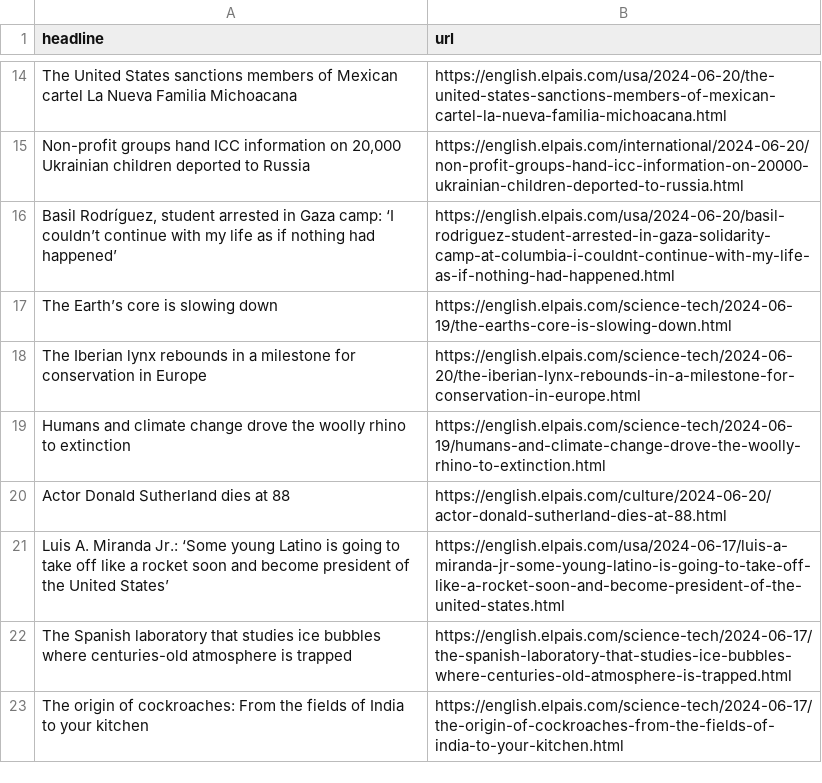
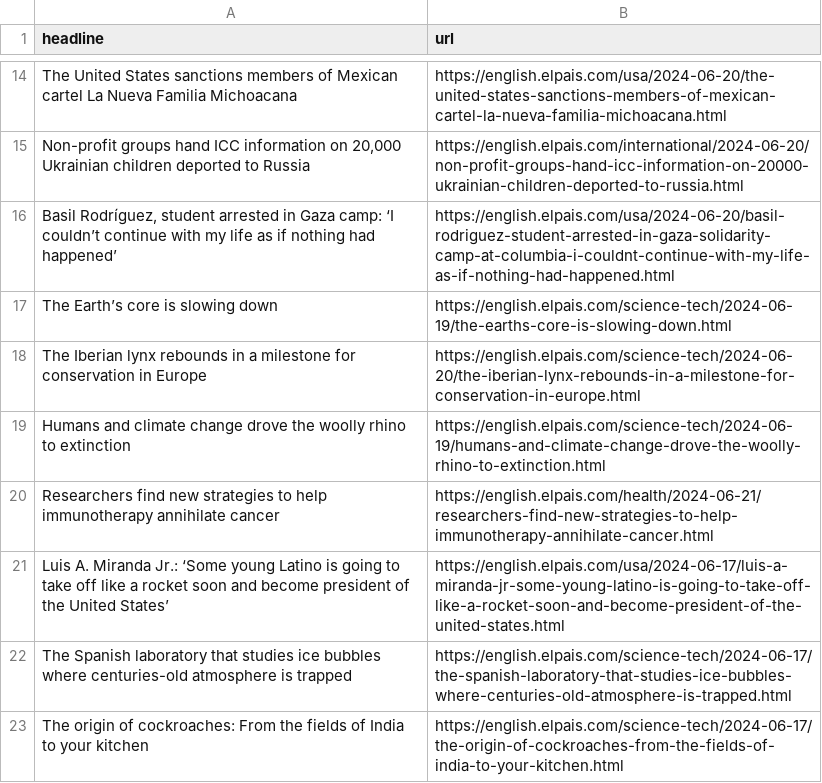
Before and after one commit to jsoma/el-pais-scraper, a CSV file: headlines.csv, drawn as a sheet; only a part is shown, gaps mark what is left out; removed rows and columns are numbered as before the commit, all else as after; the diff names each change by its address in the sheet, - before the commit and + after, or states it on an @@ line.

```diff
--- a/headlines.csv
+++ b/headlines.csv
-row 20: Actor Donald Sutherland dies at 88 | https://english.elpais.com/culture/2024-06-20/actor-donald-sutherland-dies-at-88.html
+row 20: Researchers find new strategies to help immunotherapy annihilate cancer | https://english.elpais.com/health/2024-06-21/researchers-find-new-strategies-to-help-immunotherapy-annihilate-cancer.html
```
